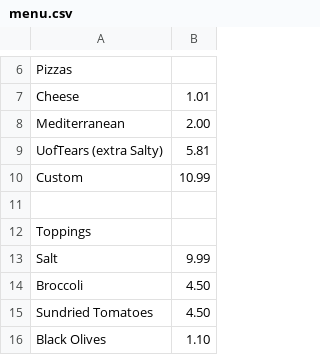
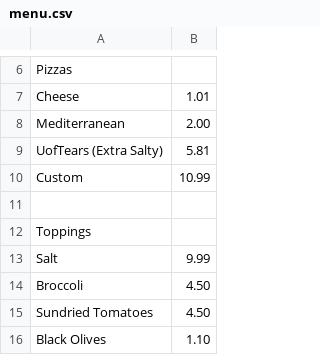
Before and after one commit to rajvirana/PizzaParlour, a CSV file: menu.csv, drawn as a sheet; only a part is shown, gaps mark what is left out.

Commit message:
Update menu.csv

```diff
--- a/menu.csv
+++ b/menu.csv
@@ -8,3 +8,3 @@ Cheese,1.01
 Mediterranean,2.00
-UofTears (extra Salty),5.81
+UofTears (Extra Salty),5.81
 Custom, 10.99
```
